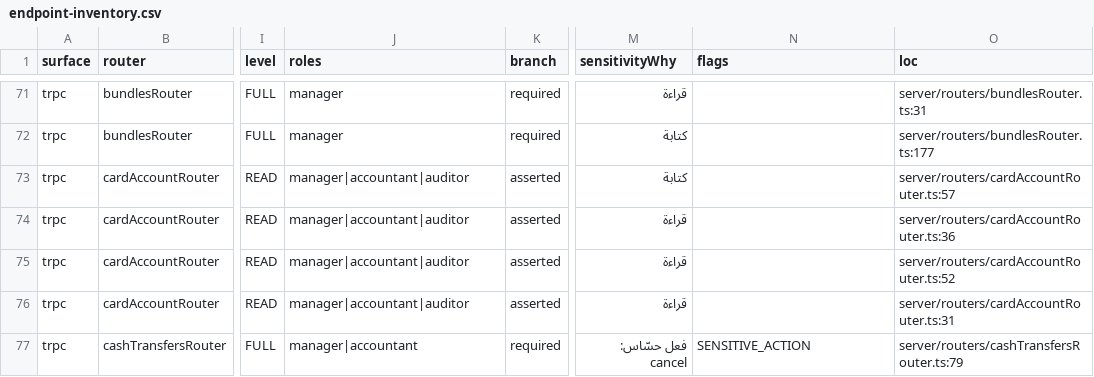
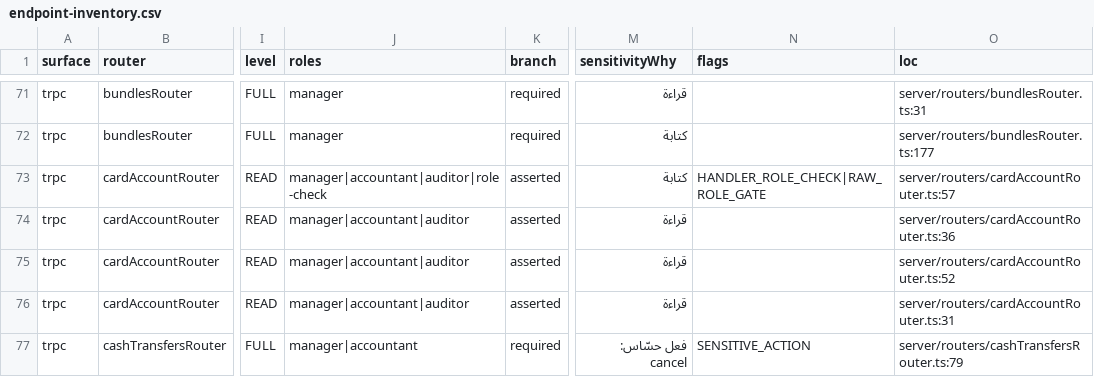
Before and after one commit to ahrrfy/business_management_system, a CSV file: docs/authz/endpoint-inventory.csv, drawn as a sheet; only a part is shown, gaps mark what is left out; the diff covers the shown part only; the diff names each change by its address in the sheet, - before the commit and + after, or states it on an @@ line.

```diff
--- a/docs/authz/endpoint-inventory.csv
+++ b/docs/authz/endpoint-inventory.csv
-J73 (roles): manager|accountant|auditor
+J73 (roles): manager|accountant|auditor|role-check
-N73 (flags): (empty)
+N73 (flags): HANDLER_ROLE_CHECK|RAW_ROLE_GATE
```
Also changed, not shown: 134 edited cells elsewhere in this file, 6 other files.
